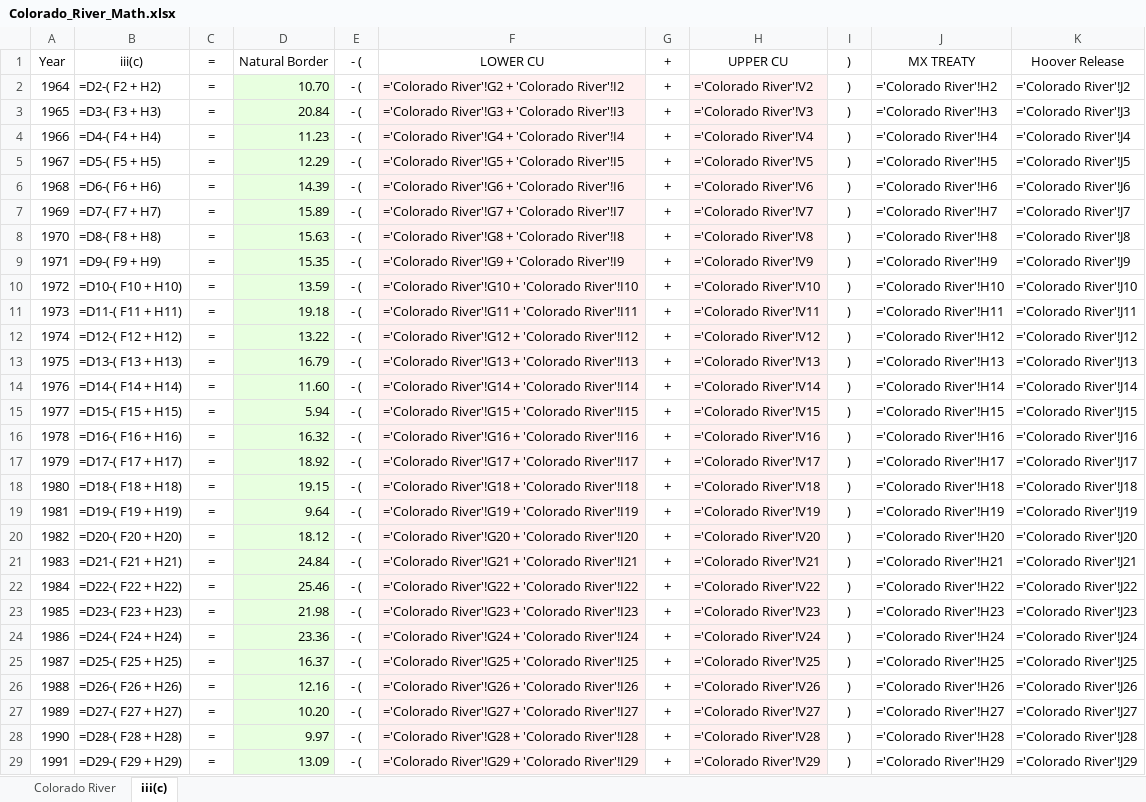
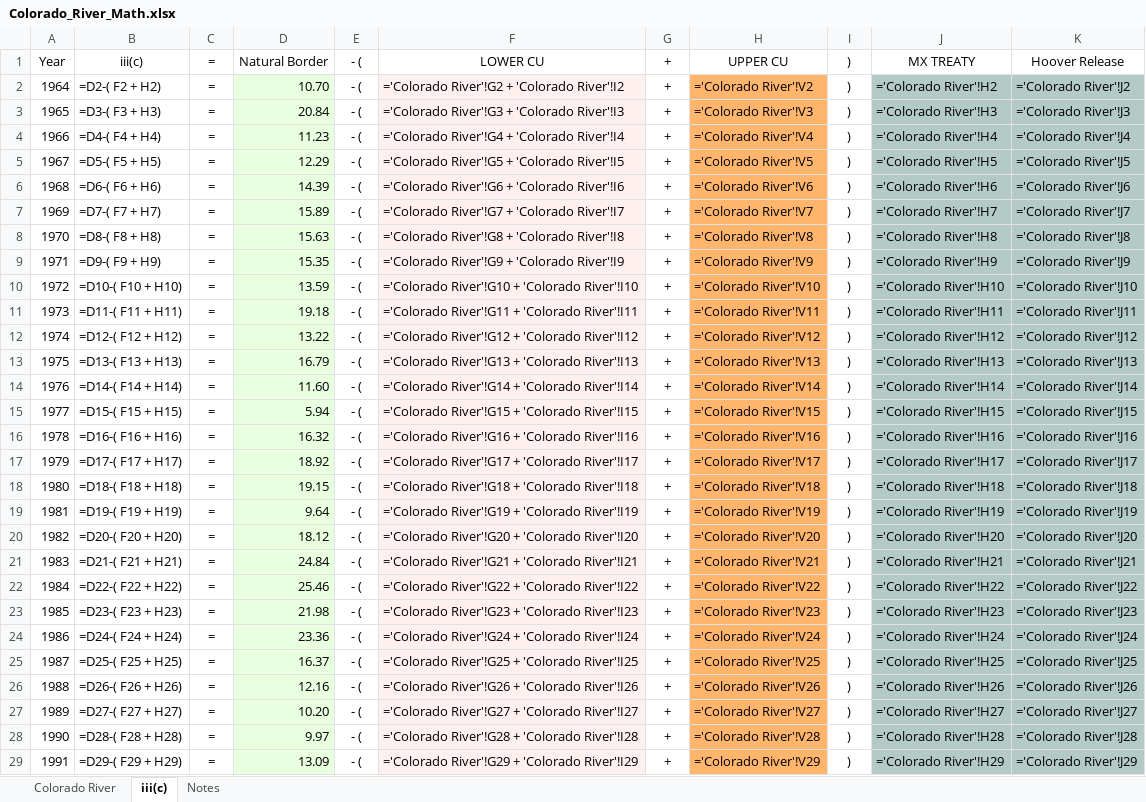
Before and after one commit to EdMillard/riverwar, an Excel workbook: Colorado_River_Math.xlsx, sheet iii(c), drawn as a sheet; only a part is shown; values as stored, in another font and other column widths than the file's, no borders; formulas without a stored value are shown as written; the diff covers the shown part only; the diff names each change by its address in the sheet, - before the commit and + after, or states it on an @@ line.

Commit message:
Refactor river to sheet, add notes sheet

```diff
--- a/Colorado_River_Math.xlsx (sheet iii(c))
+++ b/Colorado_River_Math.xlsx (sheet iii(c))
+sheet tab: Notes
-H2:H29 fill: #FFF0F0
+H2:H29 fill: #FFB66C
-J2:K29 fill: none
+J2:K29 fill: #B3CAC7
```
Also changed, not shown: cell formats elsewhere in this sheet, sheet Colorado River, 3 other files.
